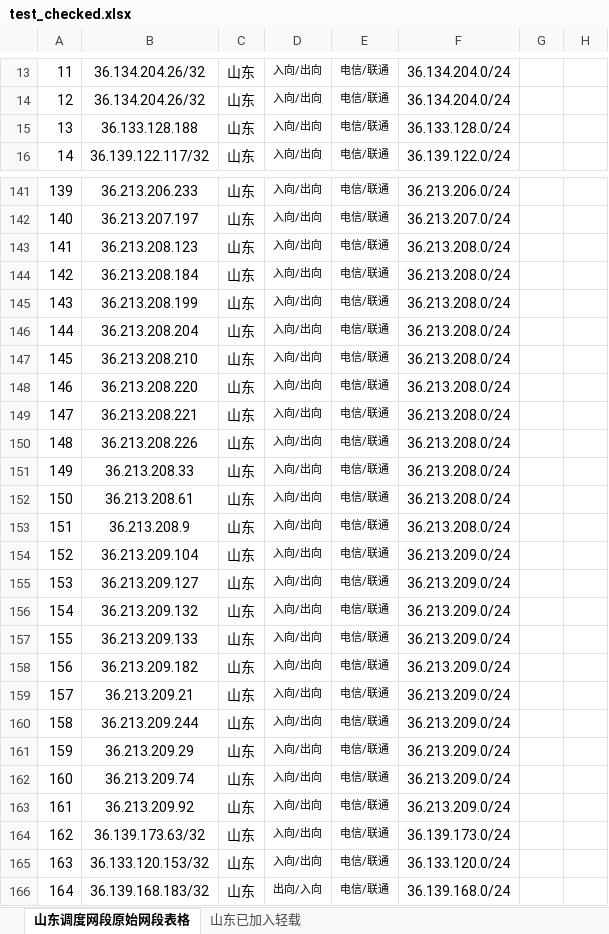
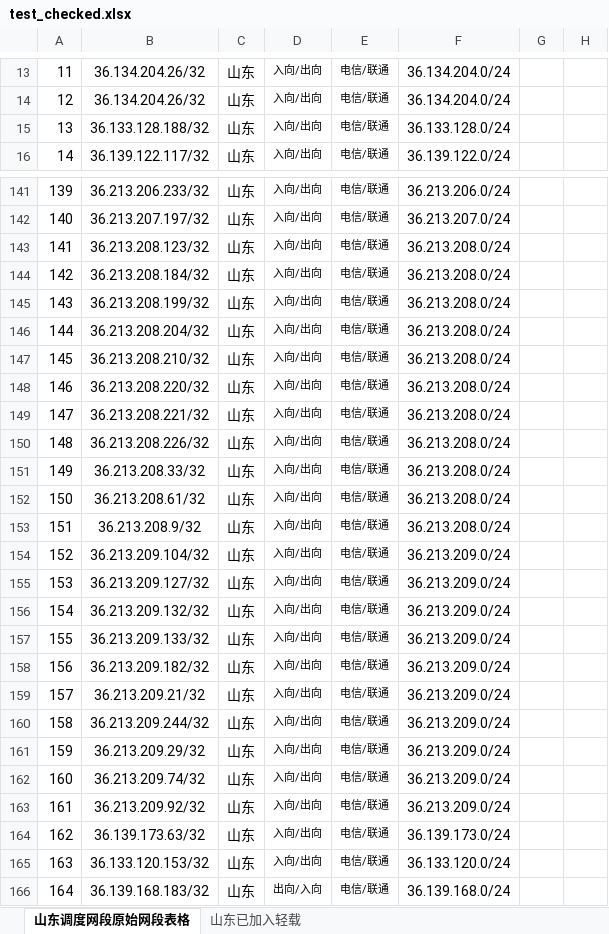
Before and after one commit to lovingQi/ydybiaoge, an Excel workbook: test_checked.xlsx, sheet 山东调度网段原始网段表格, drawn as a sheet; only a part is shown, gaps mark what is left out; values as stored, in another font and other column widths than the file's, no borders; conditional formats not drawn; the diff covers the shown part only; the diff names each change by its address in the sheet, - before the commit and + after, or states it on an @@ line.

```diff
--- a/test_checked.xlsx (sheet 山东调度网段原始网段表格)
+++ b/test_checked.xlsx (sheet 山东调度网段原始网段表格)
-B15: 36.133.128.188
+B15: 36.133.128.188/32
-B141: 36.213.206.233
+B141: 36.213.206.233/32
-B142: 36.213.207.197
+B142: 36.213.207.197/32
-B143: 36.213.208.123
+B143: 36.213.208.123/32
-B144: 36.213.208.184
+B144: 36.213.208.184/32
-B145: 36.213.208.199
+B145: 36.213.208.199/32
-B146: 36.213.208.204
+B146: 36.213.208.204/32
-B147: 36.213.208.210
+B147: 36.213.208.210/32
-B148: 36.213.208.220
+B148: 36.213.208.220/32
-B149: 36.213.208.221
+B149: 36.213.208.221/32
-B150: 36.213.208.226
+B150: 36.213.208.226/32
-B151: 36.213.208.33
+B151: 36.213.208.33/32
-B152: 36.213.208.61
+B152: 36.213.208.61/32
-B153: 36.213.208.9
+B153: 36.213.208.9/32
-B154: 36.213.209.104
+B154: 36.213.209.104/32
-B155: 36.213.209.127
+B155: 36.213.209.127/32
-B156: 36.213.209.132
+B156: 36.213.209.132/32
-B157: 36.213.209.133
+B157: 36.213.209.133/32
-B158: 36.213.209.182
+B158: 36.213.209.182/32
-B159: 36.213.209.21
+B159: 36.213.209.21/32
-B160: 36.213.209.244
+B160: 36.213.209.244/32
-B161: 36.213.209.29
+B161: 36.213.209.29/32
-B162: 36.213.209.74
+B162: 36.213.209.74/32
-B163: 36.213.209.92
+B163: 36.213.209.92/32
```
Also changed, not shown: 35 edited cells elsewhere in this sheet, 1 other file.
